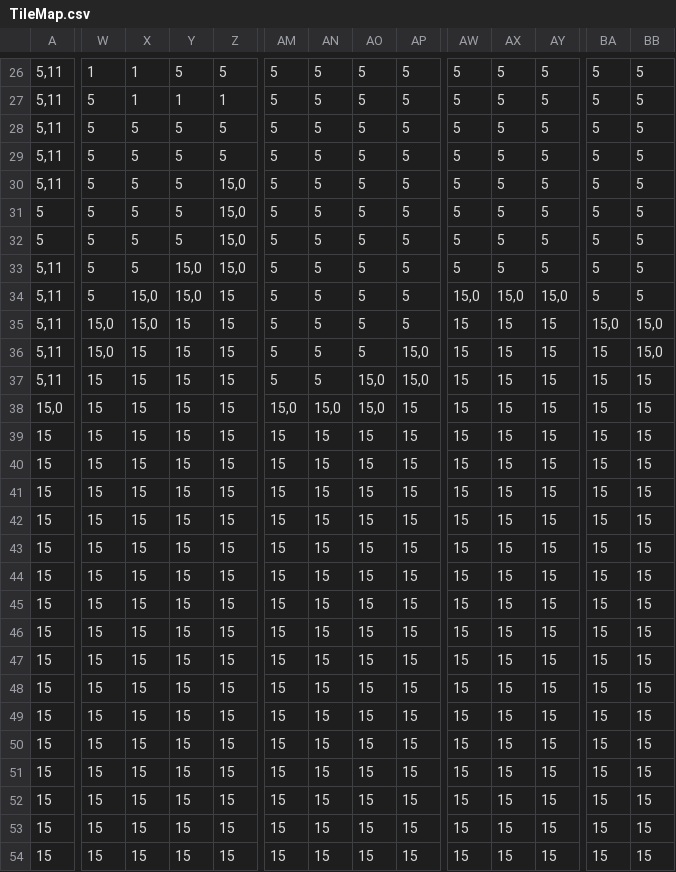
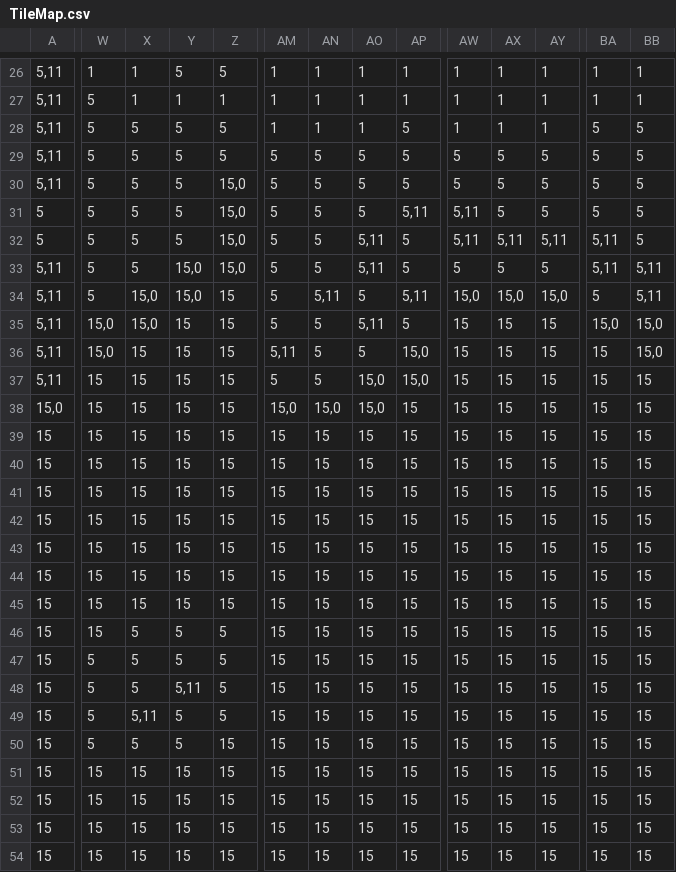
Before and after one commit to PierreLeFevre/before-winter, a CSV file: TileMap.csv, drawn as a sheet; only a part is shown, gaps mark what is left out; the diff covers the shown part only; the diff names each change by its address in the sheet, - before the commit and + after, or states it on an @@ line.

```diff
--- a/TileMap.csv
+++ b/TileMap.csv
-AM26:AM28: 5
+AM26:AM28: 1
-AN26:AN28: 5
+AN26:AN28: 1
-AO26:AO28: 5
+AO26:AO28: 1
-AP26:AP27: 5
+AP26:AP27: 1
-AW26:AW28: 5
+AW26:AW28: 1
-AX26:AX28: 5
+AX26:AX28: 1
-AY26:AY28: 5
+AY26:AY28: 1
-BA26:BA27: 5
+BA26:BA27: 1
-BB26:BB27: 5
+BB26:BB27: 1
-AP31: 5
+AP31: 5,11
-AW31:AW32: 5
+AW31:AW32: 5,11
-AO32:AO33: 5
+AO32:AO33: 5,11
-AX32: 5
+AX32: 5,11
-AY32: 5
+AY32: 5,11
-BA32:BA33: 5
+BA32:BA33: 5,11
-BB33:BB34: 5
+BB33:BB34: 5,11
-AN34: 5
+AN34: 5,11
-AP34: 5
+AP34: 5,11
-AO35: 5
+AO35: 5,11
-AM36: 5
+AM36: 5,11
-X46:X48: 15
+X46:X48: 5
-Y46:Y47: 15
+Y46:Y47: 5
-Z46:Z49: 15
+Z46:Z49: 5
-W47:W50: 15
+W47:W50: 5
-Y48: 15
+Y48: 5,11
-X49: 15
+X49: 5,11
-Y49:Y50: 15
+Y49:Y50: 5
-X50: 15
+X50: 5
```
Also changed, not shown: 98 edited cells elsewhere in this file, 1 other file.
